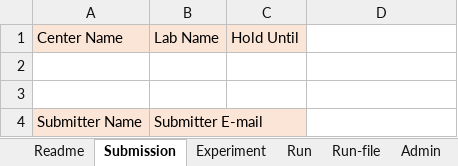
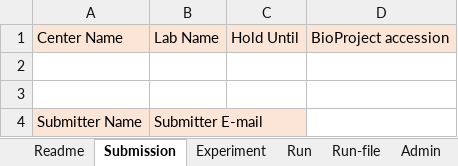
Before and after one commit to ddbj/submission-excel2xml, an Excel workbook: dra_metadata.xlsx, sheet Submission, drawn as a sheet; values as stored, in another font and other column widths than the file's, no borders; the diff names each change by its address in the sheet, - before the commit and + after, or states it on an @@ line.

Commit message:
update excel

```diff
--- a/dra_metadata.xlsx (sheet Submission)
+++ b/dra_metadata.xlsx (sheet Submission)
-D1: (empty)
+D1: BioProject accession
-D1 fill: none
+D1 fill: #FBE5D6
```
Also changed, not shown: sheet Readme, example-0001_dra_metadata.xlsx.
